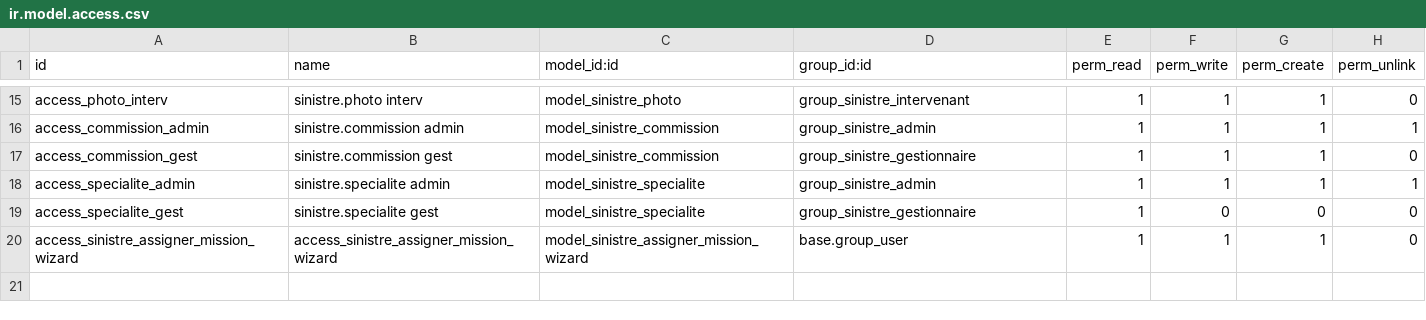
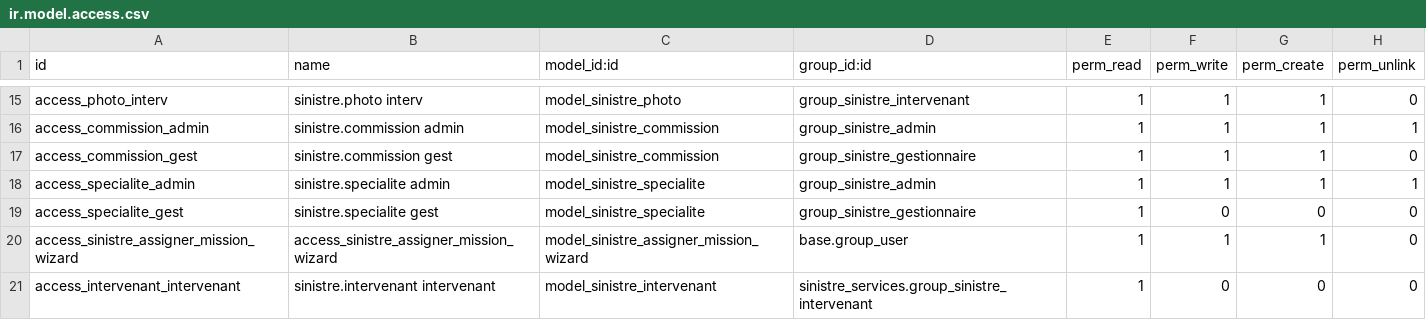
Before and after one commit to exocoms-teams/e-commerce, a CSV file: custom_addons/sinistre_services/security/ir.model.access.csv, drawn as a sheet; only a part is shown, gaps mark what is left out; the diff names each change by its address in the sheet, - before the commit and + after, or states it on an @@ line.

Commit message:
Add access rule for intervenant model

```diff
--- a/custom_addons/sinistre_services/security/ir.model.access.csv
+++ b/custom_addons/sinistre_services/security/ir.model.access.csv
+row 21: access_intervenant_intervenant | sinistre.intervenant intervenant | model_sinistre_intervenant | sinistre_services.group_sinistre_intervenant | 1 | 0 | 0 | 0
```
